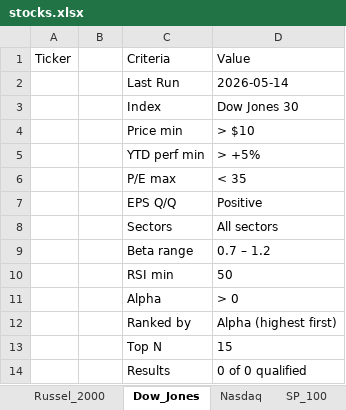
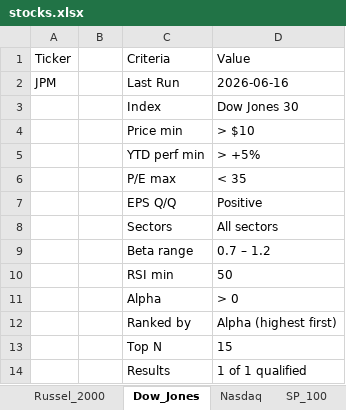
Before and after one commit to srijaipur/stocks-analytics-engine, an Excel workbook: data/stocks.xlsx, sheet Dow_Jones, drawn as a sheet; values as stored, in another font and other column widths than the file's, no borders; the diff names each change by its address in the sheet, - before the commit and + after, or states it on an @@ line.

```diff
--- a/data/stocks.xlsx (sheet Dow_Jones)
+++ b/data/stocks.xlsx (sheet Dow_Jones)
-A2: (empty)
+A2: JPM
-D2: 2026-05-14
+D2: 2026-06-16
-D14: 0 of 0 qualified
+D14: 1 of 1 qualified
```
Also changed, not shown: sheet ScoresCurrent, sheet SignalsTriggered, sheet ScoresPreviousDay, sheet Russel_2000, sheet Nasdaq, sheet SP_100, 34 other files.
